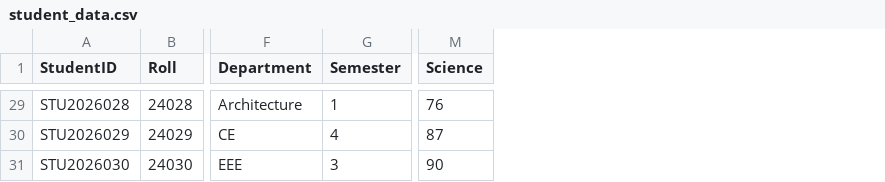
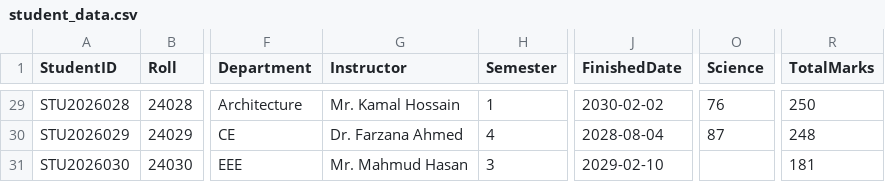
Before and after one commit to TanvirSdq/guide, a CSV file: Python/samples/student_data.csv, drawn as a sheet; only a part is shown, gaps mark what is left out; addresses are those after the commit; the diff covers the shown part only; the diff names each change by its address in the sheet, - before the commit and + after, or states it on an @@ line.

```diff
--- a/Python/samples/student_data.csv
+++ b/Python/samples/student_data.csv
+column G (Instructor), rows 29-31: Mr. Kamal Hossain | Dr. Farzana Ahmed | Mr. Mahmud Hasan
+column J (FinishedDate), rows 29-31: 2030-02-02 | 2028-08-04 | 2029-02-10
+column R (TotalMarks), rows 29-31: 250 | 248 | 181
-O31 (Science): 90
+O31 (Science): (empty)
```
Also changed, not shown: 9 edited cells elsewhere in this file, Python/samples/new_student_data.csv, Python/samples/scores.csv, 2 other files.
